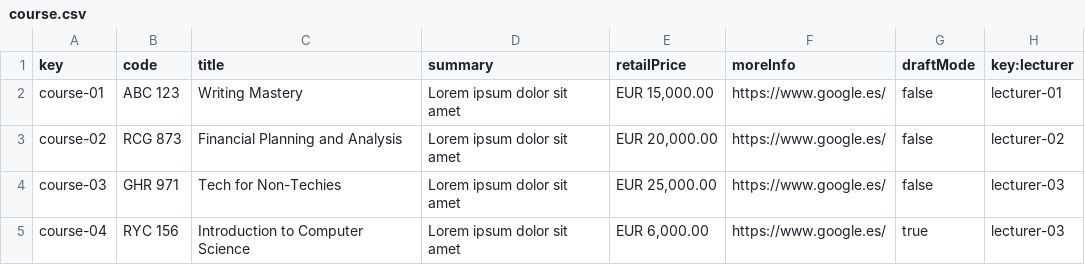
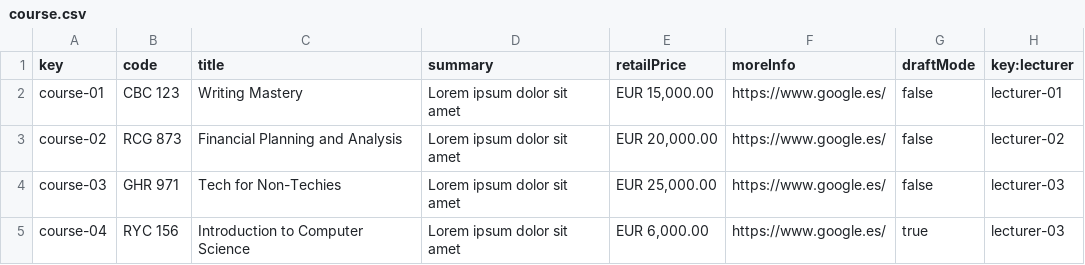
Before and after one commit to alvgonfri/dp2-acme-l3, a CSV file: Acme-L3-D04/src/main/webapp/WEB-INF/resources/sample-data/course.csv, drawn as a sheet.

```diff
--- a/Acme-L3-D04/src/main/webapp/WEB-INF/resources/sample-data/course.csv
+++ b/Acme-L3-D04/src/main/webapp/WEB-INF/resources/sample-data/course.csv
@@ -1,3 +1,3 @@
 key,code,title,summary,retailPrice,moreInfo,draftMode,key:lecturer
-course-01,ABC 123,Writing Mastery,Lorem ipsum dolor sit amet,"EUR 15,000.00",https://www.google.es/,false,lecturer-01
+course-01,CBC 123,Writing Mastery,Lorem ipsum dolor sit amet,"EUR 15,000.00",https://www.google.es/,false,lecturer-01
 course-02,RCG 873,Financial Planning and Analysis,Lorem ipsum dolor sit amet,"EUR 20,000.00",https://www.google.es/,false,lecturer-02
```
Also changed, not shown: 13 other files.
